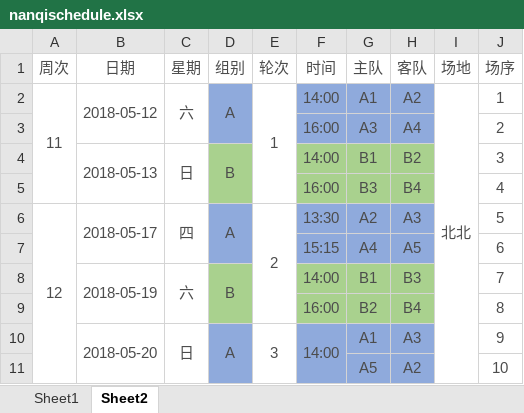
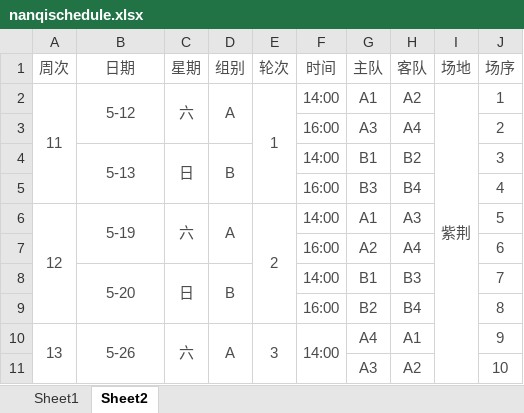
Before and after one commit to xyz961014/MatchAll, an Excel workbook: TUFA/nanqischedule.xlsx, sheet Sheet2, drawn as a sheet; only a part is shown; values as stored, in another font and other column widths than the file's, no borders; removed rows and columns are numbered as before the commit, all else as after; the diff covers the shown part only; the diff names each change by its address in the sheet, - before the commit and + after, or states it on an @@ line.

Commit message:
nanqi

```diff
--- a/TUFA/nanqischedule.xlsx (sheet Sheet2)
+++ b/TUFA/nanqischedule.xlsx (sheet Sheet2)
-B2 (日期): 2018-05-12
+B2 (日期): 5-12
-D2:D3 fill: #8FAADC
+D2:D3 fill: none
-F2:H3 fill: #8FAADC
+F2:H3 fill: none
-I2 (场地): 北北
+I2 (场地): 紫荆
-I2:I11 merged
+I2:I16 merged
-B4 (日期): 2018-05-13
+B4 (日期): 5-13
-D4:D5 fill: #A9D18E
+D4:D5 fill: none
-F4:H5 fill: #A9D18E
+F4:H5 fill: none
-A6:A11 merged
+A6:A9 merged
-B6 (日期): 2018-05-17
+B6 (日期): 5-19
-C6 (星期): 四
+C6 (星期): 六
-D6 fill: #8FAADC
+D6 fill: none
-F6 (时间): 13:30
+F6 (时间): 14:00
-F6:H6 fill: #8FAADC
+F6:H6 fill: none
-G6 (主队): A2
+G6 (主队): A1
-row 7:  |  |  |  |  | 15:15 | A4 | A5 |  | 6
+row 7:  |  |  |  |  | 16:00 | A2 | A4 |  | 6
-B8 (日期): 2018-05-19
+B8 (日期): 5-20
-C8 (星期): 六
+C8 (星期): 日
-D8:D9 fill: #A9D18E
+D8:D9 fill: none
-F8:H9 fill: #A9D18E
+F8:H9 fill: none
@@ column A (周次) renumbered between rows 10 and 14 @@
+A10:A13 merged
-B10 (日期): 2018-05-20
+B10 (日期): 5-26
-C10 (星期): 日
+C10 (星期): 六
-D10:D11 fill: #8FAADC
+D10:D11 fill: none
-F10:H11 fill: #8FAADC
+F10:H11 fill: none
-G10 (主队): A1
+G10 (主队): A4
-H10 (客队): A3
+H10 (客队): A1
-G11 (主队): A5
+G11 (主队): A3
```
Also changed, not shown: 3 added rows, 10 removed rows, 6 edited cells, cell formats and merged cells elsewhere in this sheet, 2 other files.
